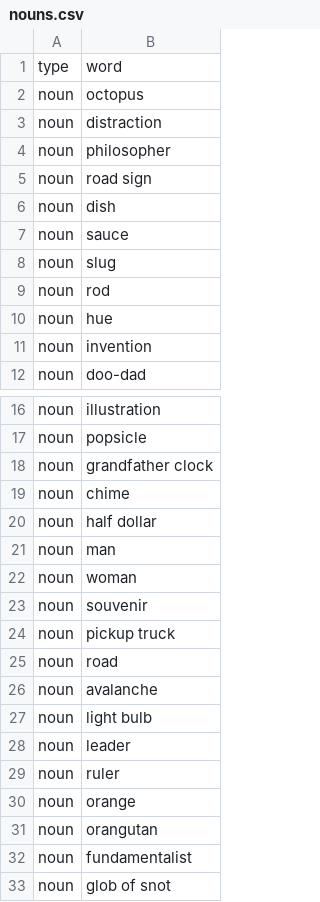
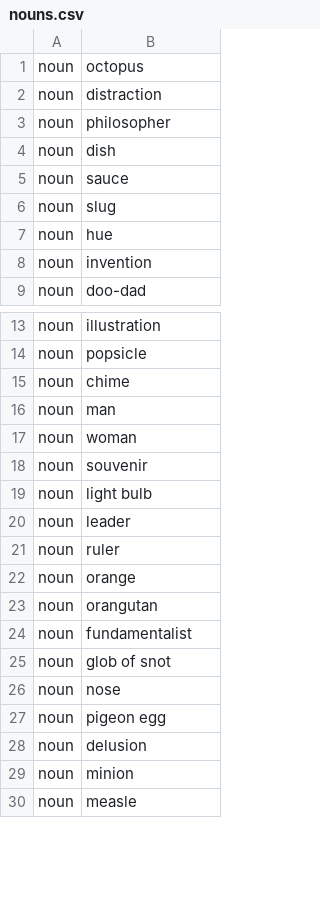
Before and after one commit to timschwab/names, a CSV file: js/data/nouns.csv, drawn as a sheet; only a part is shown, gaps mark what is left out; the shorter side is filled out with more unchanged rows; removed rows and columns are numbered as before the commit, all else as after; the diff covers the shown part only; the diff names each change by its address in the sheet, - before the commit and + after, or states it on an @@ line.

Commit message:
More insulting nouns

```diff
--- a/js/data/nouns.csv
+++ b/js/data/nouns.csv
-row 1: type | word
-row 5: noun | road sign
-row 9: noun | rod
-row 18: noun | grandfather clock
-row 20: noun | half dollar
-row 24: noun | pickup truck
-row 25: noun | road
-row 26: noun | avalanche
```
Also changed, not shown: 47 added rows elsewhere in this file.
